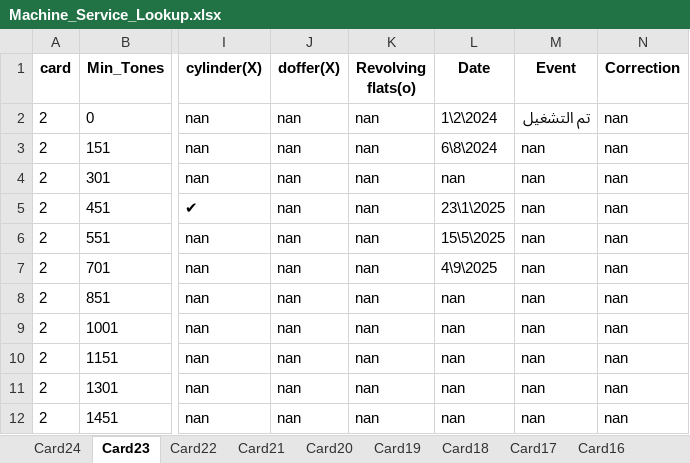
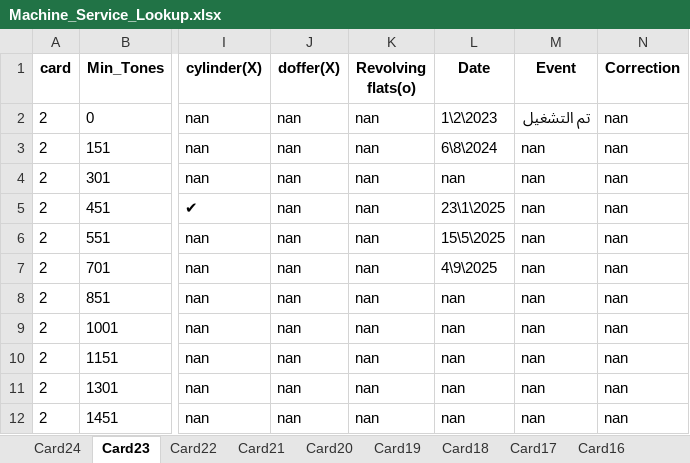
Before and after one commit to mahmedabdallh123/input-data, an Excel workbook: Machine_Service_Lookup.xlsx, sheet Card23, drawn as a sheet; only a part is shown, gaps mark what is left out; values as stored, in another font and other column widths than the file's, no borders; the diff names each change by its address in the sheet, - before the commit and + after, or states it on an @@ line.

Commit message:
Edit sheet Card23 by admin

```diff
--- a/Machine_Service_Lookup.xlsx (sheet Card23)
+++ b/Machine_Service_Lookup.xlsx (sheet Card23)
-L2 (Date): 1\2\2024
+L2 (Date): 1\2\2023
```
